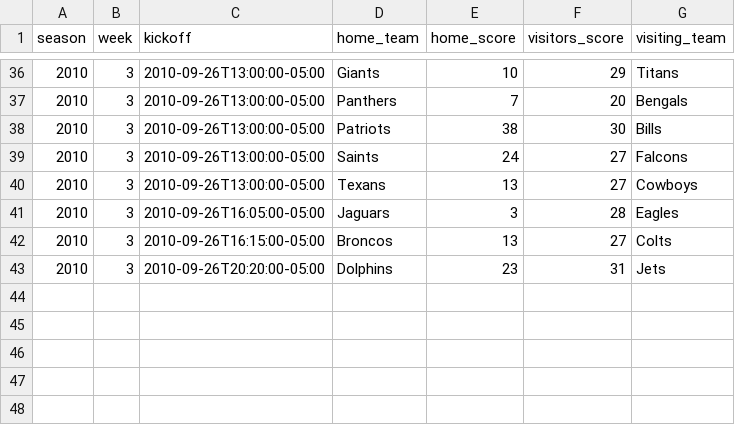
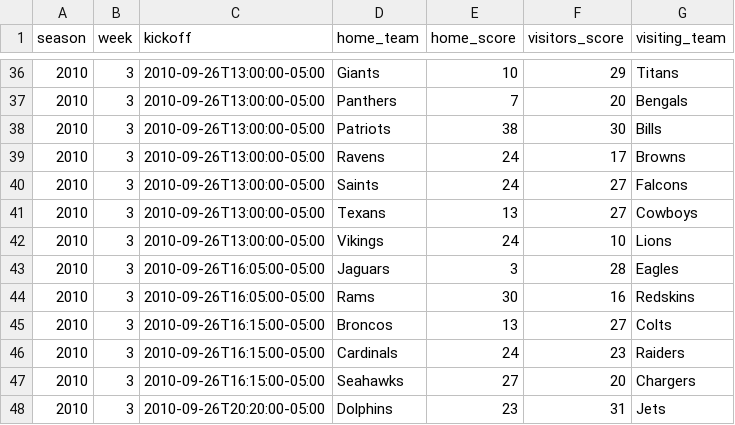
Before and after one commit to devstopfix/nfl_results, a CSV file: nfl 2010.csv, drawn as a sheet; only a part is shown, gaps mark what is left out; the diff names each change by its address in the sheet, - before the commit and + after, or states it on an @@ line.

Commit message:
Week 3 Sunday games

```diff
--- a/nfl 2010.csv
+++ b/nfl 2010.csv
+row 39: 2010 | 3 | 2010-09-26T13:00:00-05:00 | Ravens | 24 | 17 | Browns
+row 42: 2010 | 3 | 2010-09-26T13:00:00-05:00 | Vikings | 24 | 10 | Lions
+row 44: 2010 | 3 | 2010-09-26T16:05:00-05:00 | Rams | 30 | 16 | Redskins
+row 46: 2010 | 3 | 2010-09-26T16:15:00-05:00 | Cardinals | 24 | 23 | Raiders
+row 47: 2010 | 3 | 2010-09-26T16:15:00-05:00 | Seahawks | 27 | 20 | Chargers
```
